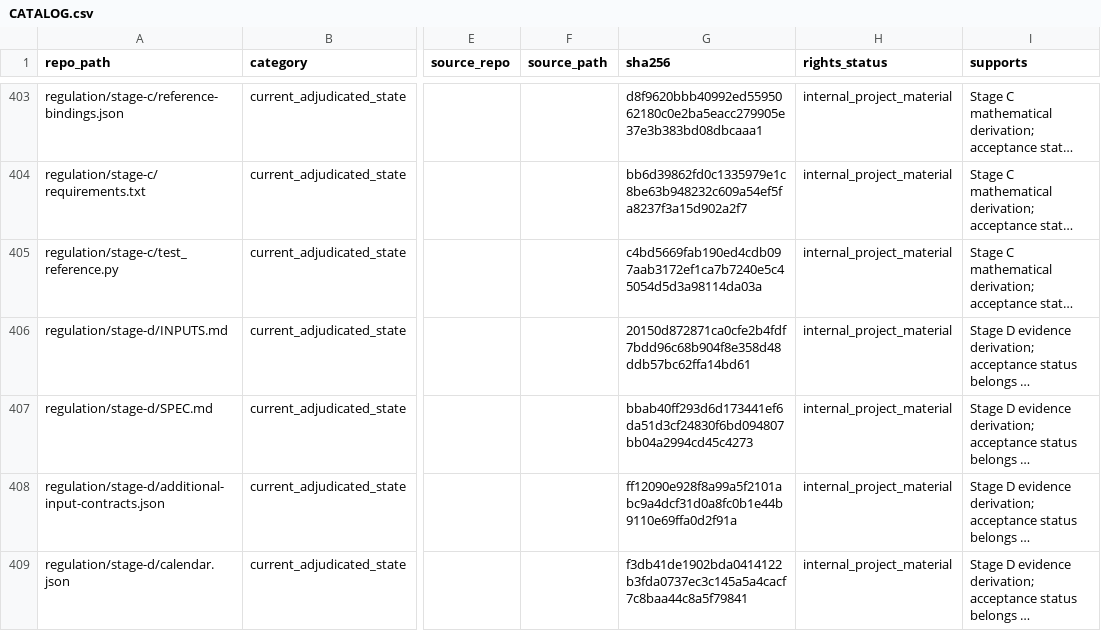
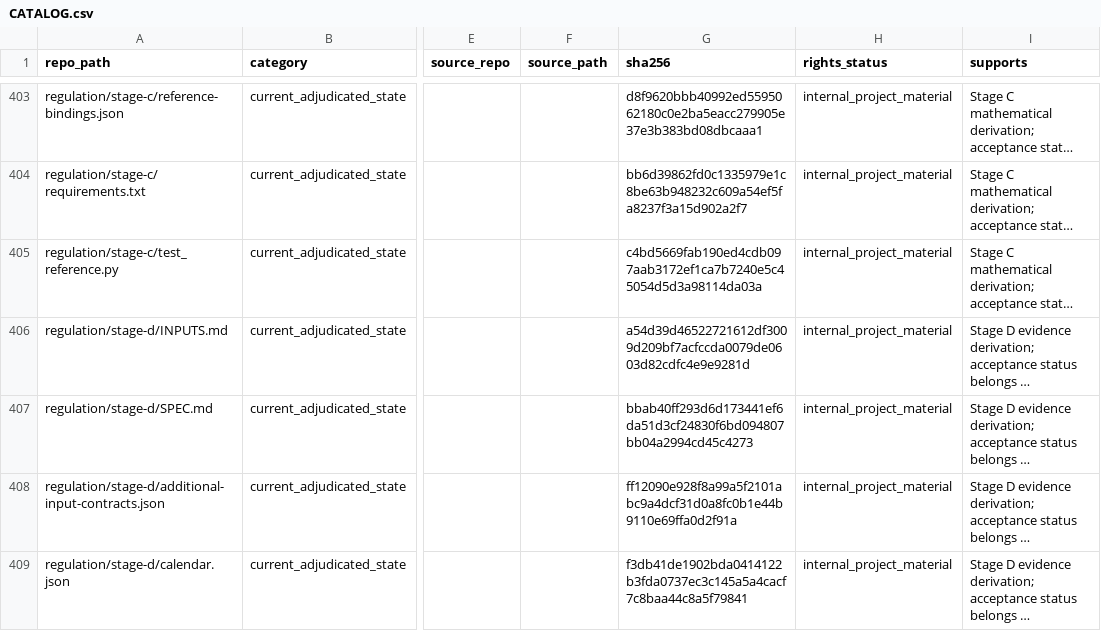
Before and after one commit to owassmer/CORDON, a CSV file: corpus/CATALOG.csv, drawn as a sheet; only a part is shown, gaps mark what is left out; long unchanged cells end in …; the diff covers the shown part only; the diff names each change by its address in the sheet, - before the commit and + after, or states it on an @@ line.

```diff
--- a/corpus/CATALOG.csv
+++ b/corpus/CATALOG.csv
-G406 (sha256): 20150d872871ca0cfe2b4fdf7bdd96c68b904f8e358d48ddb57bc62ffa14bd61
+G406 (sha256): a54d39d46522721612df3009d209bf7acfccda0079de0603d82cdfc4e9e9281d
```
Also changed, not shown: 4 edited cells elsewhere in this file, 5 other files.
